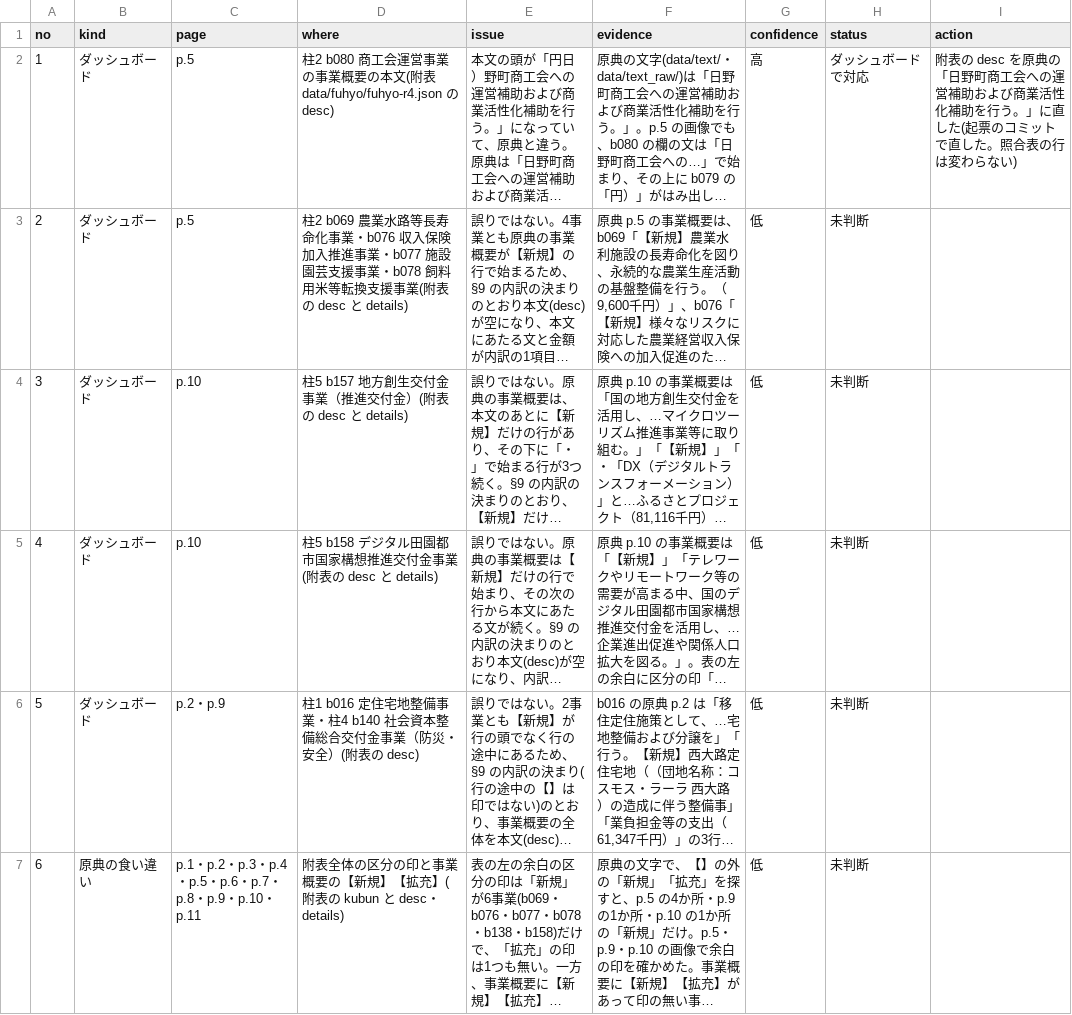
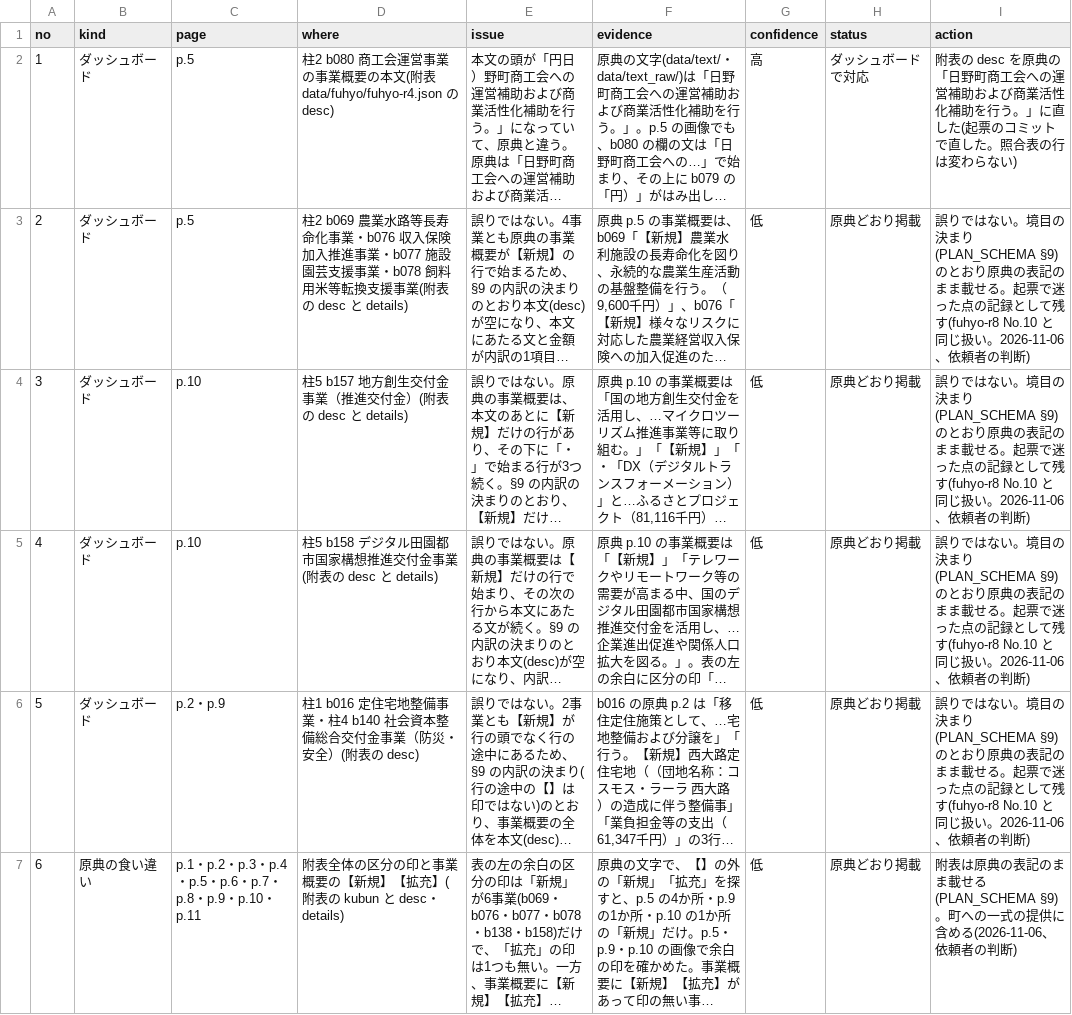
Before and after one commit to kken78/shiga-hino-plans, a TSV file: data/source_issues/fuhyo-r4.tsv, drawn as a sheet; only a part is shown; long unchanged cells end in …; the diff covers the shown part only; the diff names each change by its address in the sheet, - before the commit and + after, or states it on an @@ line.

Commit message:
附表 令和4年度の段3: 未判断19件を原典どおり掲載にする(起票で迷った点の記録4件を含む)

```diff
--- a/data/source_issues/fuhyo-r4.tsv
+++ b/data/source_issues/fuhyo-r4.tsv
-H3:H7 (status): 未判断
+H3:H7 (status): 原典どおり掲載
-I3:I6 (action): (empty)
+I3:I6 (action): 誤りではない。境目の決まり(PLAN_SCHEMA §9)のとおり原典の表記のまま載せる。起票で迷った点の記録として残す(fuhyo-r8 No.10 と同じ扱い。2026-11-06、依頼者の判断)
-I7 (action): (empty)
+I7 (action): 附表は原典の表記のまま載せる(PLAN_SCHEMA §9)。町への一式の提供に含める(2026-11-06、依頼者の判断)
```
Also changed, not shown: 28 edited cells elsewhere in this file.
